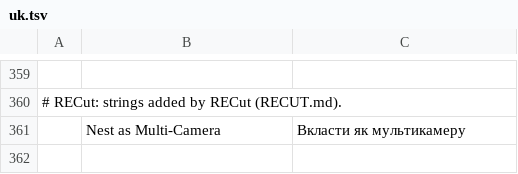
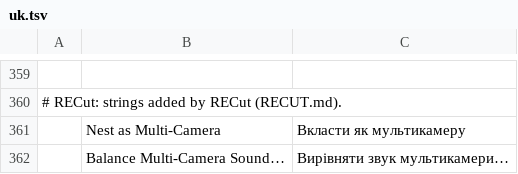
Before and after one commit to Foxnoxxx/filmcraft, a TSV file: crates/ui-egui/src/i18n/uk.tsv, drawn as a sheet; only a part is shown, gaps mark what is left out; the diff names each change by its address in the sheet, - before the commit and + after, or states it on an @@ line.

```diff
--- a/crates/ui-egui/src/i18n/uk.tsv
+++ b/crates/ui-egui/src/i18n/uk.tsv
+row 362:  | Balance Multi-Camera Sound… | Вирівняти звук мультикамери…
```
Also changed, not shown: crates/ui-egui/src/i18n/es.tsv, crates/ui-egui/src/i18n/fr.tsv, 17 other files.
